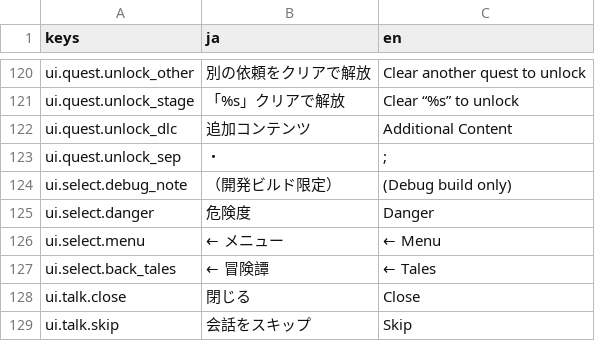
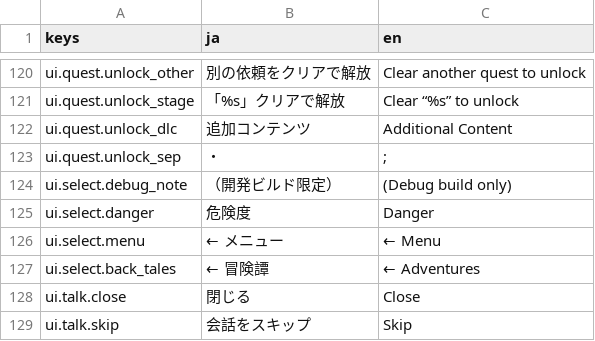
Before and after one commit to sway11466/senaris, a CSV file: godot/data/i18n/ui.csv, drawn as a sheet; only a part is shown, gaps mark what is left out.

```diff
--- a/godot/data/i18n/ui.csv
+++ b/godot/data/i18n/ui.csv
@@ -126,3 +126,3 @@ ui.select.danger,危険度,Danger
 ui.select.menu,← メニュー,← Menu
-ui.select.back_tales,← 冒険譚,← Tales
+ui.select.back_tales,← 冒険譚,← Adventures
 ui.talk.close,閉じる,Close
```
Also changed, not shown: 2 other files.
